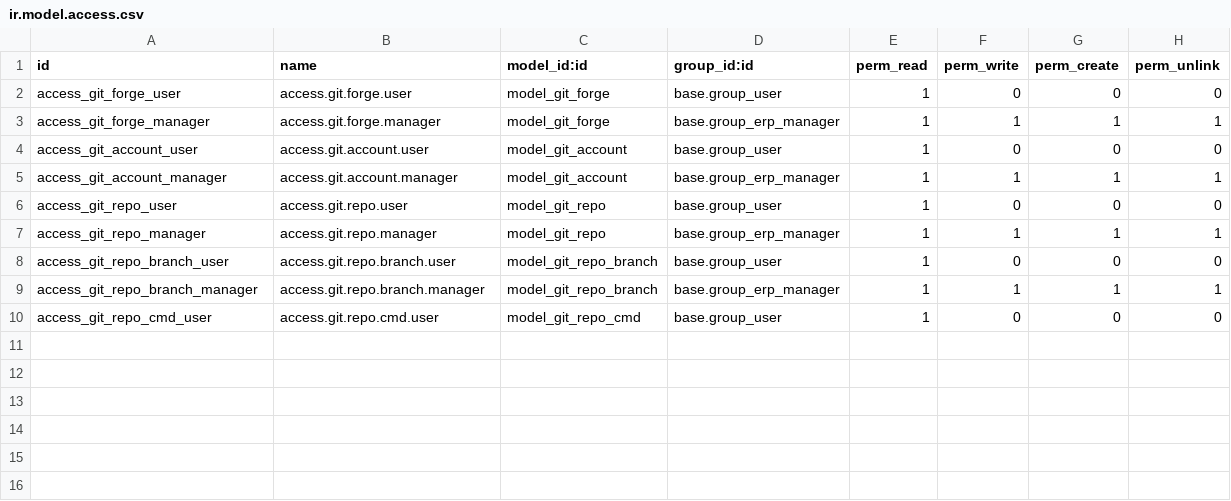
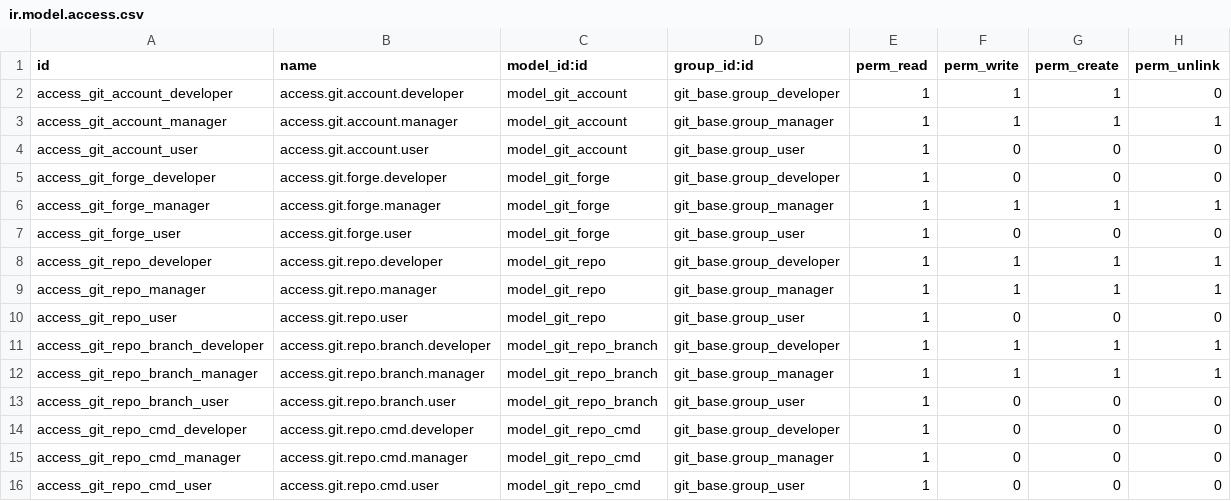
Before and after one commit to Mint-System/Odoo-Apps-Connector, a CSV file: git_base/security/ir.model.access.csv, drawn as a sheet.

Commit message:
feat: new groups guest,developer,owner

```diff
--- a/git_base/security/ir.model.access.csv
+++ b/git_base/security/ir.model.access.csv
@@ -1,10 +1,16 @@
 id,name,model_id:id,group_id:id,perm_read,perm_write,perm_create,perm_unlink
-access_git_forge_user,access.git.forge.user,model_git_forge,base.group_user,1,0,0,0
-access_git_forge_manager,access.git.forge.manager,model_git_forge,base.group_erp_manager,1,1,1,1
-access_git_account_user,access.git.account.user,model_git_account,base.group_user,1,0,0,0
-access_git_account_manager,access.git.account.manager,model_git_account,base.group_erp_manager,1,1,1,1
-access_git_repo_user,access.git.repo.user,model_git_repo,base.group_user,1,0,0,0
-access_git_repo_manager,access.git.repo.manager,model_git_repo,base.group_erp_manager,1,1,1,1
-access_git_repo_branch_user,access.git.repo.branch.user,model_git_repo_branch,base.group_user,1,0,0,0
-access_git_repo_branch_manager,access.git.repo.branch.manager,model_git_repo_branch,base.group_erp_manager,1,1,1,1
-access_git_repo_cmd_user,access.git.repo.cmd.user,model_git_repo_cmd,base.group_user,1,0,0,0
+access_git_account_developer,access.git.account.developer,model_git_account,git_base.group_developer,1,1,1,0
+access_git_account_manager,access.git.account.manager,model_git_account,git_base.group_manager,1,1,1,1
+access_git_account_user,access.git.account.user,model_git_account,git_base.group_user,1,0,0,0
+access_git_forge_developer,access.git.forge.developer,model_git_forge,git_base.group_developer,1,0,0,0
+access_git_forge_manager,access.git.forge.manager,model_git_forge,git_base.group_manager,1,1,1,1
+access_git_forge_user,access.git.forge.user,model_git_forge,git_base.group_user,1,0,0,0
+access_git_repo_developer,access.git.repo.developer,model_git_repo,git_base.group_developer,1,1,1,1
+access_git_repo_manager,access.git.repo.manager,model_git_repo,git_base.group_manager,1,1,1,1
+access_git_repo_user,access.git.repo.user,model_git_repo,git_base.group_user,1,0,0,0
+access_git_repo_branch_developer,access.git.repo.branch.developer,model_git_repo_branch,git_base.group_developer,1,1,1,1
+access_git_repo_branch_manager,access.git.repo.branch.manager,model_git_repo_branch,git_base.group_manager,1,1,1,1
+access_git_repo_branch_user,access.git.repo.branch.user,model_git_repo_branch,git_base.group_user,1,0,0,0
+access_git_repo_cmd_developer,access.git.repo.cmd.developer,model_git_repo_cmd,git_base.group_developer,1,0,0,0
+access_git_repo_cmd_manager,access.git.repo.cmd.manager,model_git_repo_cmd,git_base.group_manager,1,0,0,0
+access_git_repo_cmd_user,access.git.repo.cmd.user,model_git_repo_cmd,git_base.group_user,1,0,0,0
```
Also changed, not shown: 2 other files.
